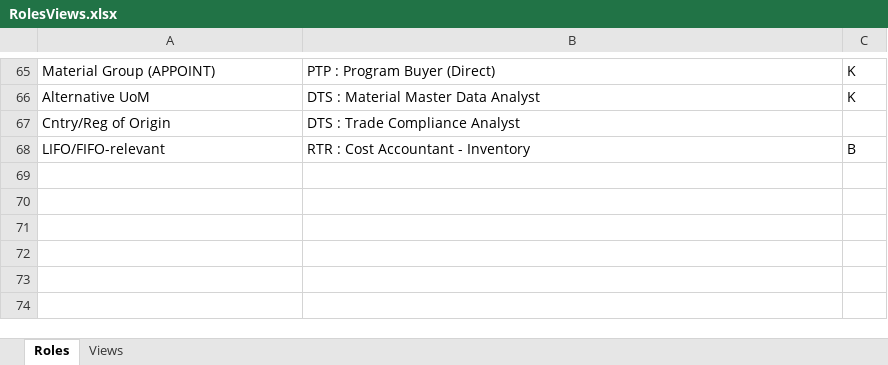
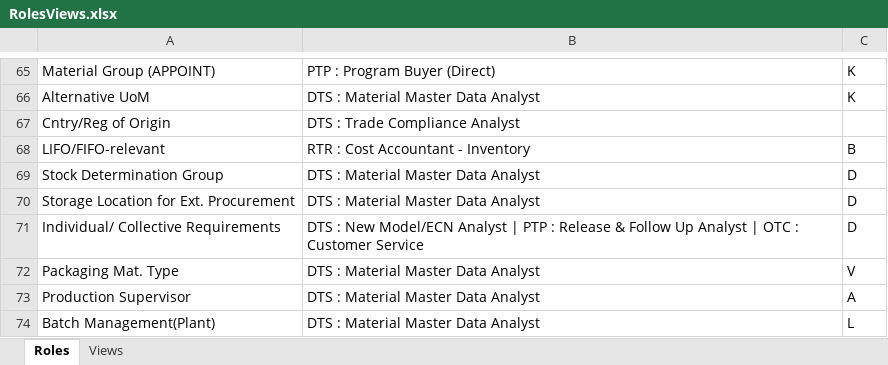
Before and after one commit to RodrigoPita02/PLM_Web, an Excel workbook: assets/RolesViews.xlsx, sheet Roles, drawn as a sheet; only a part is shown, gaps mark what is left out; values as stored, in another font and other column widths than the file's, no borders; the diff names each change by its address in the sheet, - before the commit and + after, or states it on an @@ line.

```diff
--- a/assets/RolesViews.xlsx (sheet Roles)
+++ b/assets/RolesViews.xlsx (sheet Roles)
+row 69: Stock Determination Group | DTS : Material Master Data Analyst | D
+row 70: Storage Location for Ext. Procurement | DTS : Material Master Data Analyst | D
+row 71: Individual/ Collective Requirements | DTS : New Model/ECN Analyst | PTP : Release & Follow Up Analyst | OTC : Customer Service | D
+row 72: Packaging Mat. Type | DTS : Material Master Data Analyst | V
+row 73: Production Supervisor | DTS : Material Master Data Analyst | A
+row 74: Batch Management(Plant) | DTS : Material Master Data Analyst | L
```
Also changed, not shown: 10 other files.
